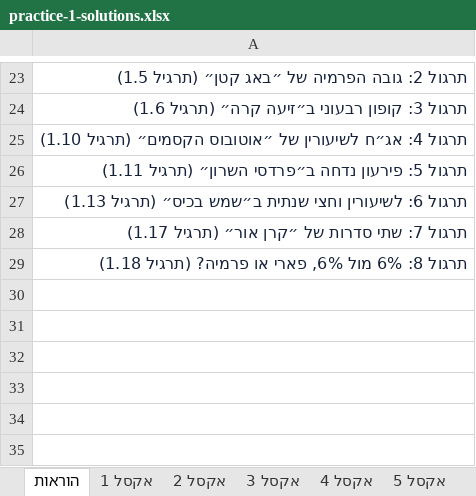
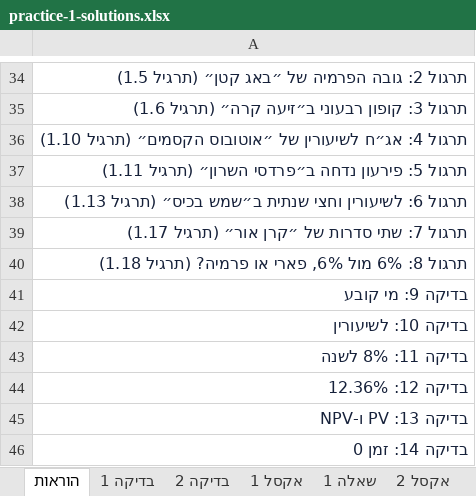
Before and after one commit to shaytsaban/advanced-finance-for-accountants, an Excel workbook: materials/practice-1-solutions.xlsx, sheet הוראות, drawn as a sheet; only a part is shown, gaps mark what is left out; values as stored, in another font and other column widths than the file's, no borders; the diff covers the shown part only; the diff names each change by its address in the sheet, - before the commit and + after, or states it on an @@ line.

```diff
--- a/materials/practice-1-solutions.xlsx (sheet הוראות)
+++ b/materials/practice-1-solutions.xlsx (sheet הוראות)
+sheet tab: בדיקה 1
+sheet tab: בדיקה 2
+sheet tab: שאלה 1
+row 41: בדיקה 9: מי קובע
+row 42: בדיקה 10: לשיעורין
+row 43: בדיקה 11: 8% לשנה
+row 44: בדיקה 12: 12.36%
+row 45: בדיקה 13: PV ו-NPV
+row 46: בדיקה 14: זמן 0
```
Also changed, not shown: 11 added rows and 9 edited cells elsewhere in this sheet, sheet בדיקה 3, sheet אקסל 5, sheet בדיקה 4, sheet אקסל 4, sheet אקסל 6, sheet אקסל 3, 1 more sheet, other sheet tabs, formulas that keep their value, charts or pictures, materials/practice-1.xlsx, 17 other files.
